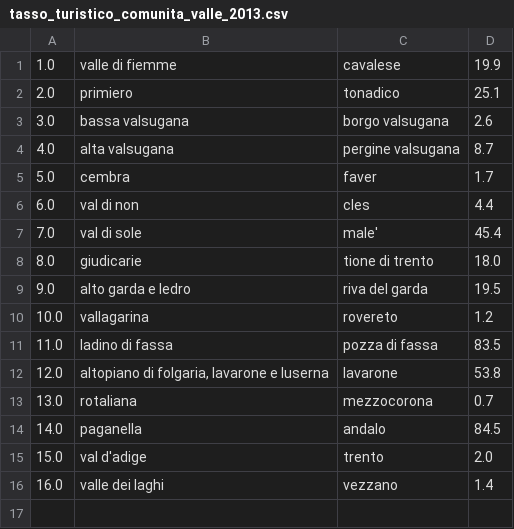
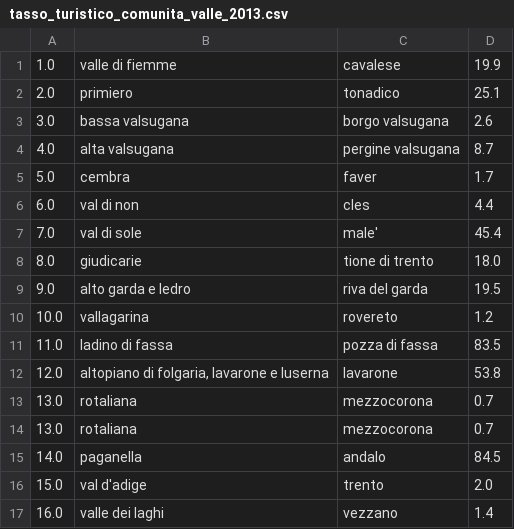
Before and after one commit to napo/shp2stl_experiments, a CSV file: 3dmaps/tasso_turistico_2013_comunita_valle_trentino/tasso_turistico_comunita_valle_2013.csv, drawn as a sheet; the diff names each change by its address in the sheet, - before the commit and + after, or states it on an @@ line.

Commit message:
update data :)

```diff
--- a/3dmaps/tasso_turistico_2013_comunita_valle_trentino/tasso_turistico_comunita_valle_2013.csv
+++ b/3dmaps/tasso_turistico_2013_comunita_valle_trentino/tasso_turistico_comunita_valle_2013.csv
+row 14: 13.0 | rotaliana | mezzocorona | 0.7
```
Also changed, not shown: 5 other files.
